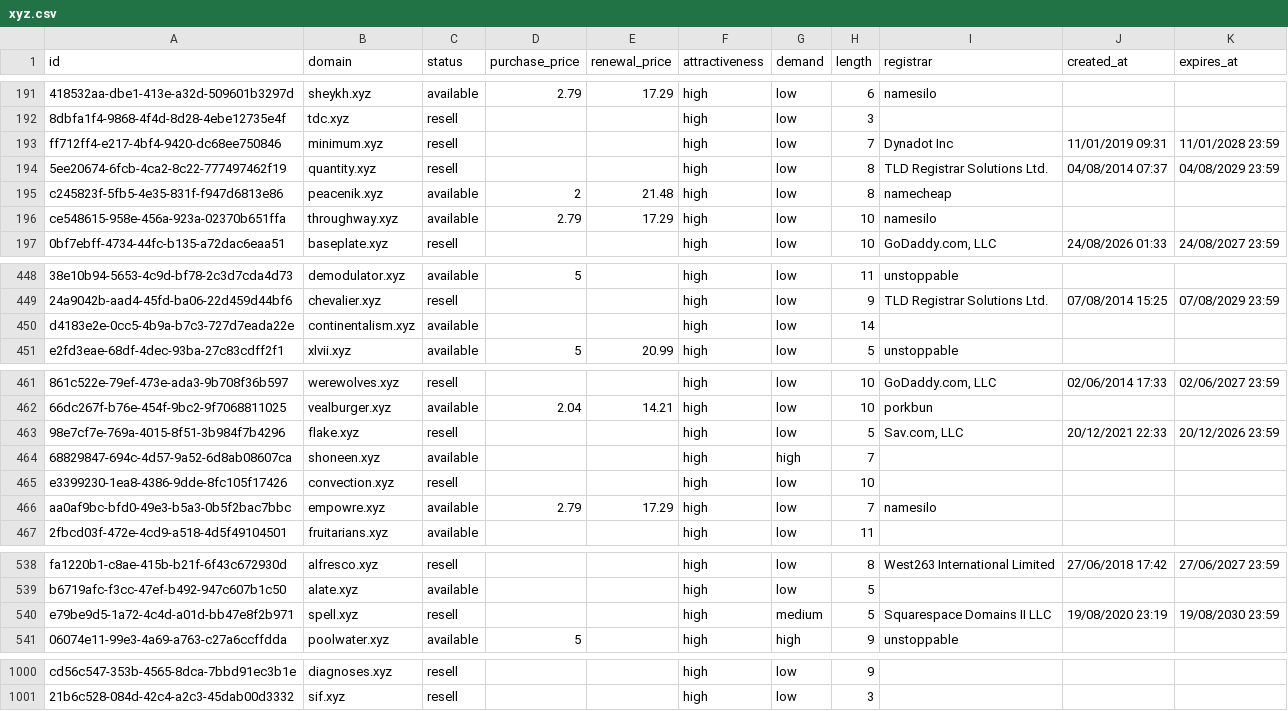
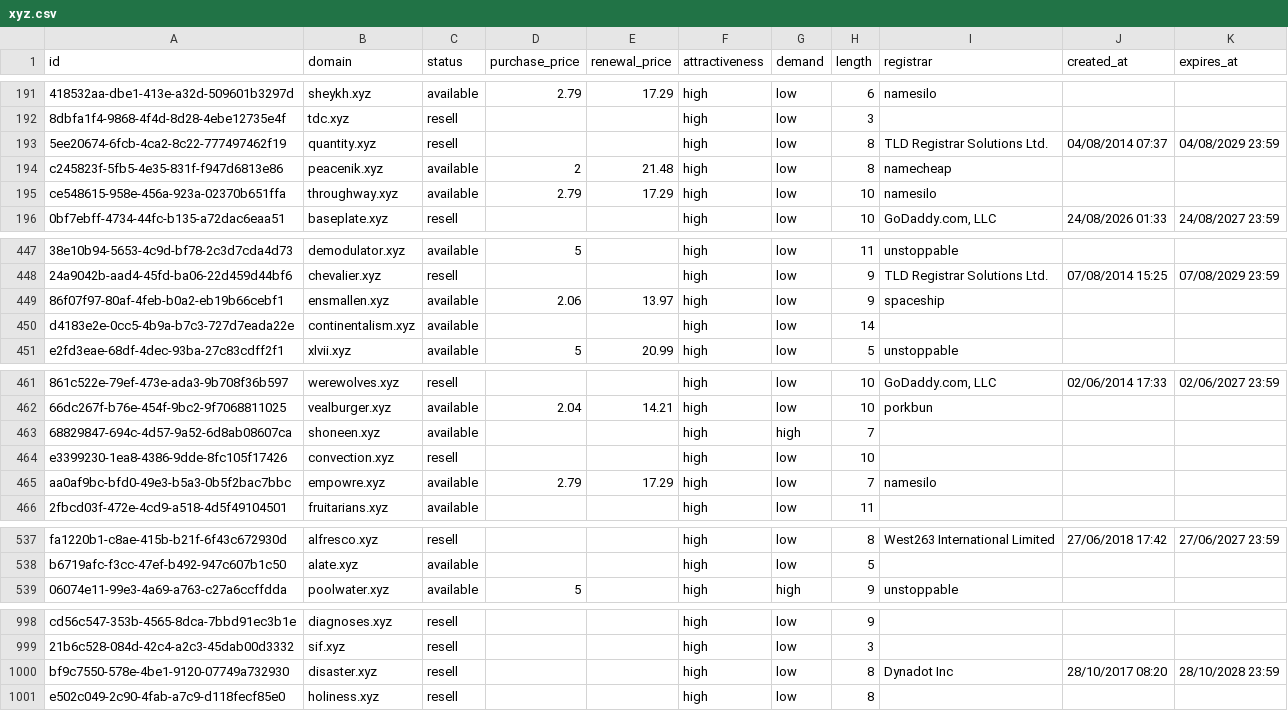
Before and after one commit to UniqueDomains/xyz-oneword-domains, a CSV file: xyz.csv, drawn as a sheet; only a part is shown, gaps mark what is left out; removed rows and columns are numbered as before the commit, all else as after; the diff covers the shown part only; the diff names each change by its address in the sheet, - before the commit and + after, or states it on an @@ line.

Commit message:
Domains update

```diff
--- a/xyz.csv
+++ b/xyz.csv
-row 193: ff712ff4-e217-4bf4-9420-dc68ee750846 | minimum.xyz | resell |  |  | high | low | 7 | Dynadot Inc | 11/01/2019 09:31 | 11/01/2028 23:59
+row 449: 86f07f97-80af-4feb-b0a2-eb19b66cebf1 | ensmallen.xyz | available | 2.06 | 13.97 | high | low | 9 | spaceship
-row 463: 98e7cf7e-769a-4015-8f51-3b984f7b4296 | flake.xyz | resell |  |  | high | low | 5 | Sav.com, LLC | 20/12/2021 22:33 | 20/12/2026 23:59
-row 540: e79be9d5-1a72-4c4d-a01d-bb47e8f2b971 | spell.xyz | resell |  |  | high | medium | 5 | Squarespace Domains II LLC | 19/08/2020 23:19 | 19/08/2030 23:59
+row 1000: bf9c7550-578e-4be1-9120-07749a732930 | disaster.xyz | resell |  |  | high | low | 8 | Dynadot Inc | 28/10/2017 08:20 | 28/10/2028 23:59
+row 1001: e502c049-2c90-4fab-a7c9-d118fecf85e0 | holiness.xyz | resell |  |  | high | low | 8
```
Also changed, not shown: 2 added rows and 2 removed rows elsewhere in this file, 5 other files.
